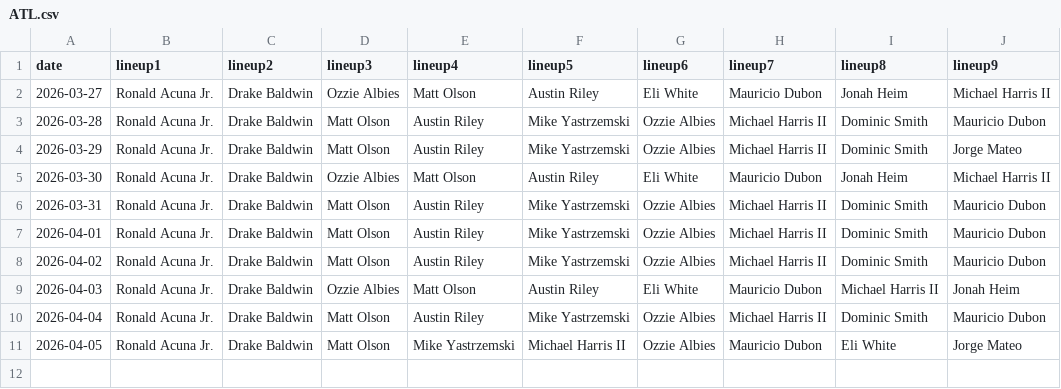
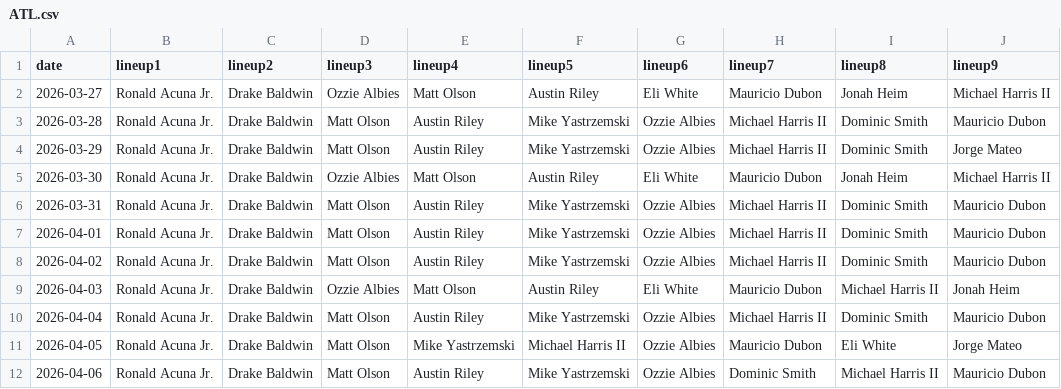
Before and after one commit to fantasy-toolz/batting-order, a CSV file: data/2026/ATL.csv, drawn as a sheet; the diff names each change by its address in the sheet, - before the commit and + after, or states it on an @@ line.

```diff
--- a/data/2026/ATL.csv
+++ b/data/2026/ATL.csv
+row 12: 2026-04-06 | Ronald Acuna Jr. | Drake Baldwin | Matt Olson | Austin Riley | Mike Yastrzemski | Ozzie Albies | Dominic Smith | Michael Harris II | Mauricio Dubon
```
Also changed, not shown: data/2026/BOS.csv, data/2026/CWS.csv, 27 other files.
